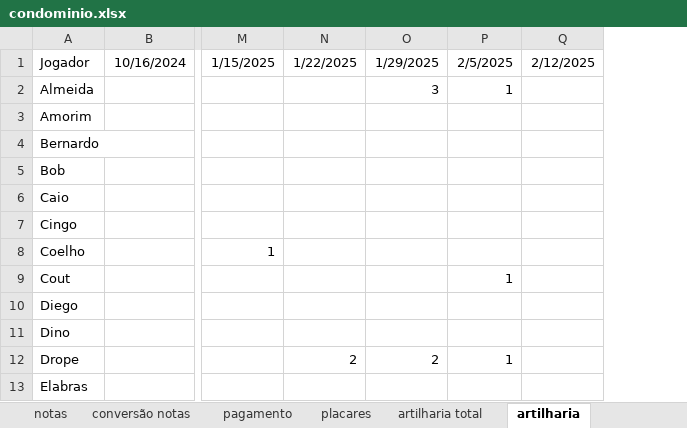
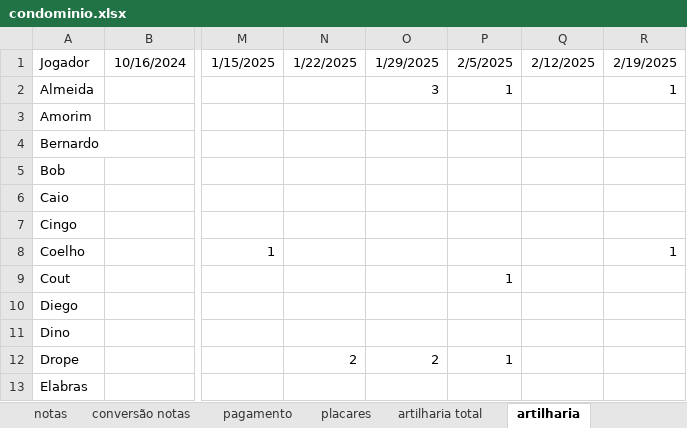
Before and after one commit to PHamacher/dashboard-pelada, an Excel workbook: data/condominio.xlsx, sheet artilharia, drawn as a sheet; only a part is shown, gaps mark what is left out; values as stored, in another font and other column widths than the file's, no borders; the diff names each change by its address in the sheet, - before the commit and + after, or states it on an @@ line.

```diff
--- a/data/condominio.xlsx (sheet artilharia)
+++ b/data/condominio.xlsx (sheet artilharia)
+column R, rows 1-8: 2/19/2025 | 1 |  |  |  |  |  | 1
```
Also changed, not shown: sheet notas, sheet placares, formulas that keep their value, 1 other file.
